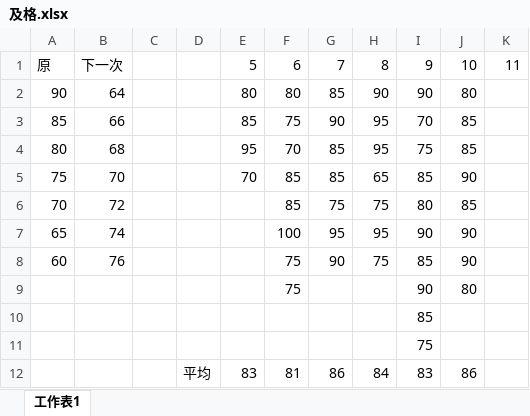
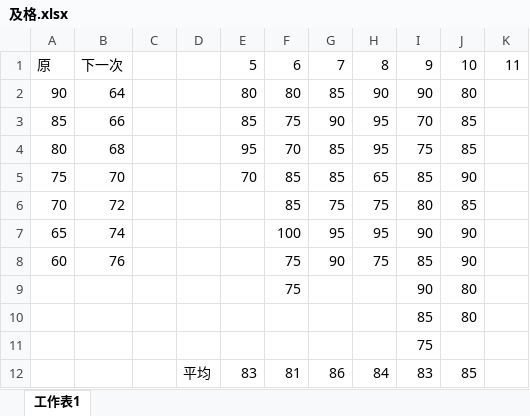
Before and after one commit to drher/drher.github.io, an Excel workbook: salf/及格.xlsx, sheet 工作表1, drawn as a sheet; values as stored, in another font and other column widths than the file's, no borders; the diff names each change by its address in the sheet, - before the commit and + after, or states it on an @@ line.

```diff
--- a/salf/及格.xlsx (sheet 工作表1)
+++ b/salf/及格.xlsx (sheet 工作表1)
-J10: (empty)
+J10: 80
-J12: 86
+J12: 85
```
Also changed, not shown: 1 other file.
